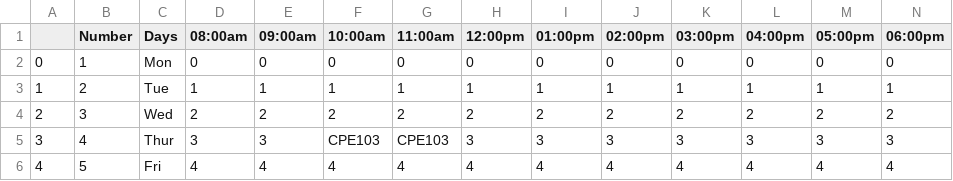
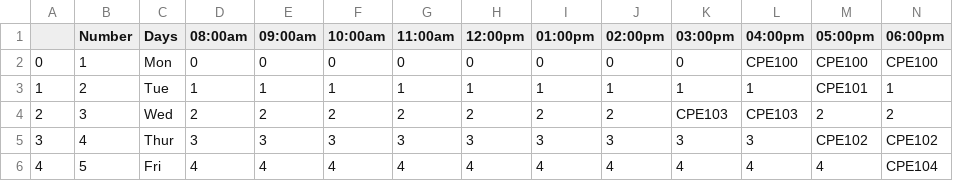
Before and after one commit to Zacchaeus-Oluwole/PYTHON-PROJECTS, a CSV file: TimeTable and Exam TimeTableScheduler Scheduler/result.csv, drawn as a sheet.

```diff
--- a/TimeTable and Exam TimeTableScheduler Scheduler/result.csv
+++ b/TimeTable and Exam TimeTableScheduler Scheduler/result.csv
@@ -1,6 +1,6 @@
 ,Number,Days,08:00am,09:00am,10:00am,11:00am,12:00pm,01:00pm,02:00pm,03:00pm,04:00pm,05:00pm,06:00pm
-0,1,Mon,0,0,0,0,0,0,0,0,0,0,0
-1,2,Tue,1,1,1,1,1,1,1,1,1,1,1
-2,3,Wed,2,2,2,2,2,2,2,2,2,2,2
-3,4,Thur,3,3,CPE103,CPE103,3,3,3,3,3,3,3
-4,5,Fri,4,4,4,4,4,4,4,4,4,4,4
+0,1,Mon,0,0,0,0,0,0,0,0,CPE100,CPE100,CPE100
+1,2,Tue,1,1,1,1,1,1,1,1,1,CPE101,1
+2,3,Wed,2,2,2,2,2,2,2,CPE103,CPE103,2,2
+3,4,Thur,3,3,3,3,3,3,3,3,3,CPE102,CPE102
+4,5,Fri,4,4,4,4,4,4,4,4,4,4,CPE104
```
Also changed, not shown: 3 other files.
